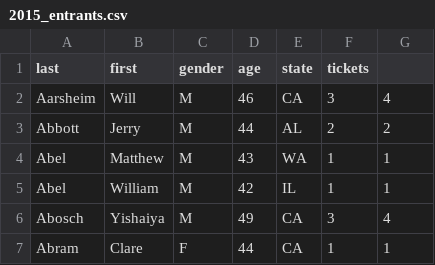
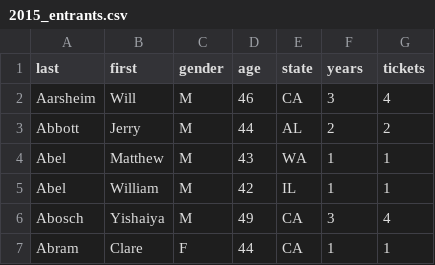
Before and after one commit to atmourad/wserStats, a CSV file: data/2015_entrants.csv, drawn as a sheet; only a part is shown.

Commit message:
fix a few data files

```diff
--- a/data/2015_entrants.csv
+++ b/data/2015_entrants.csv
@@ -1,2 +1,2 @@
-last,first,gender,age,state,tickets
+last,first,gender,age,state,years,tickets
 Aarsheim,Will,M,46,CA,3,4
```
Also changed, not shown: data/2013_entrants.csv, 1 other file.
